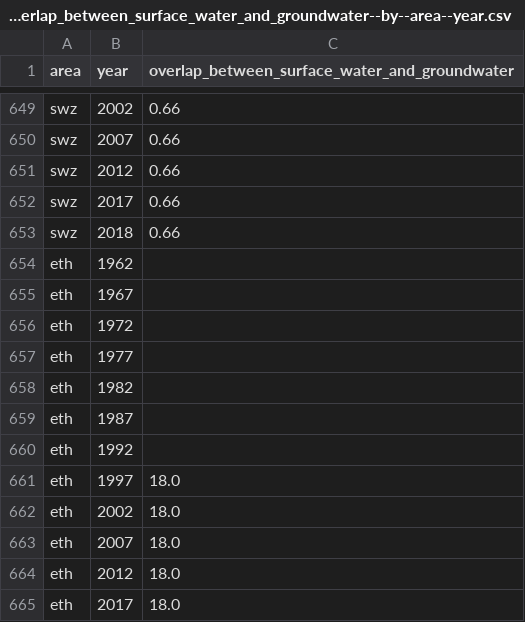
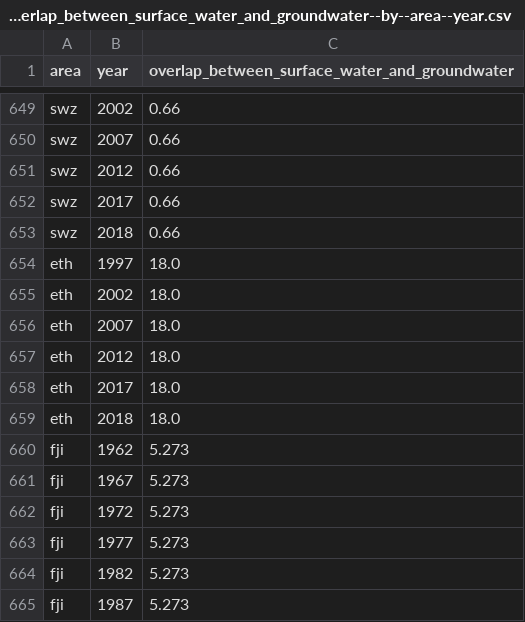
Before and after one commit to open-numbers/ddf--unfao--aquastat, a CSV file: ddf--datapoints--overlap_between_surface_water_and_groundwater--by--area--year.csv, drawn as a sheet; only a part is shown, gaps mark what is left out; the shorter side is filled out with more unchanged rows.

```diff
--- a/ddf--datapoints--overlap_between_surface_water_and_groundwater--by--area--year.csv
+++ b/ddf--datapoints--overlap_between_surface_water_and_groundwater--by--area--year.csv
@@ -653,9 +653,2 @@ swz,2017,0.66
 swz,2018,0.66
-eth,1962,
-eth,1967,
-eth,1972,
-eth,1977,
-eth,1982,
-eth,1987,
-eth,1992,
 eth,1997,18.0
```
Also changed, not shown: ddf--datapoints--area_equipped_for_full_control_irrigation_sprinkler_irrigation--by--area--year.csv, ddf--datapoints--collected_municipal_wastewater--by--area--year.csv, 5 other files.
